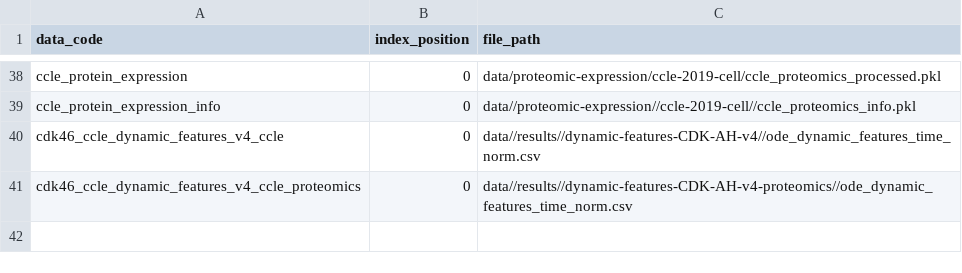
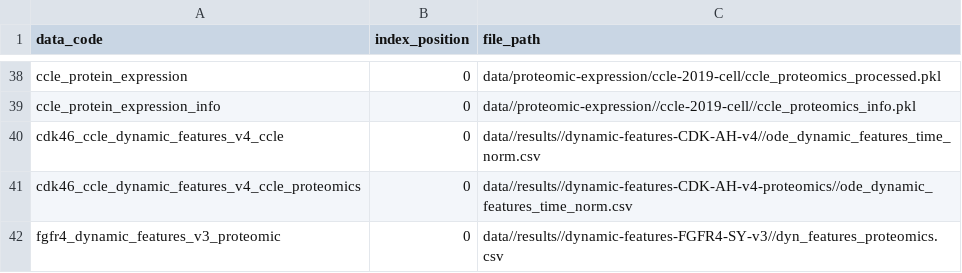
Before and after one commit to AnEvilBurrito/ode-biomarker-project, a CSV file: data_codes.csv, drawn as a sheet; only a part is shown, gaps mark what is left out.

Commit message:
update: dataset loading codes for dynamic features

```diff
--- a/data_codes.csv
+++ b/data_codes.csv
@@ -41 +41,2 @@ cdk46_ccle_dynamic_features_v4_ccle,0,data//results//dynamic-features-CDK-AH-v4/
 cdk46_ccle_dynamic_features_v4_ccle_proteomics,0,data//results//dynamic-features-CDK-AH-v4-proteomics//ode_dynamic_features_time_norm.csv
+fgfr4_dynamic_features_v3_proteomic,0,data//results//dynamic-features-FGFR4-SY-v3//dyn_features_proteomics.csv
```
Also changed, not shown: 4 other files.
